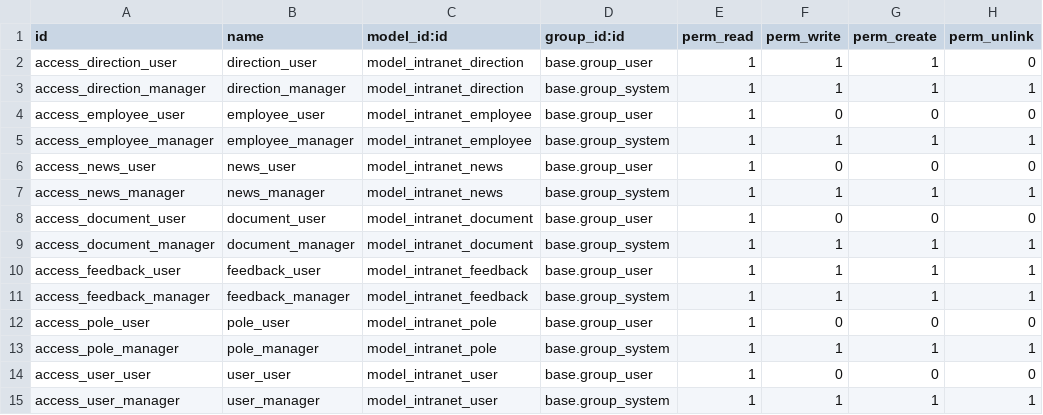
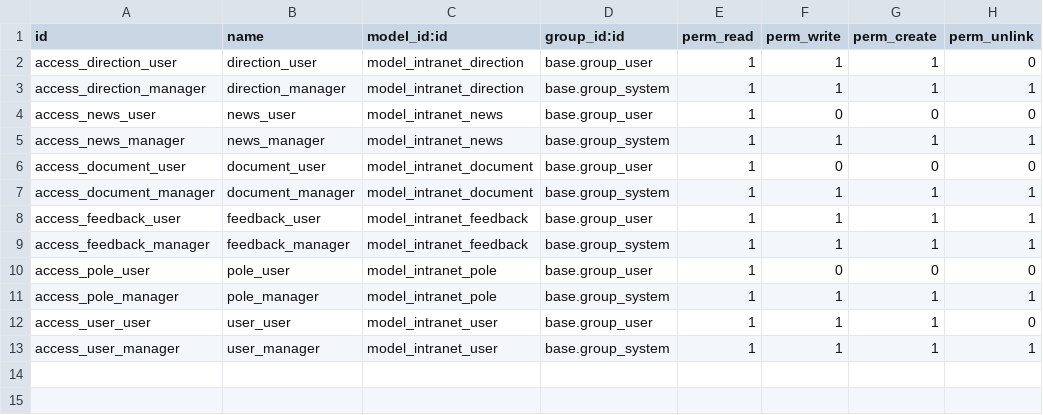
Before and after one commit to Houyam057/srm-intranet-houyam, a CSV file: backend/odoo/addons/intranet_srm/security/ir.model.access.csv, drawn as a sheet.

```diff
--- a/backend/odoo/addons/intranet_srm/security/ir.model.access.csv
+++ b/backend/odoo/addons/intranet_srm/security/ir.model.access.csv
@@ -3,4 +3,2 @@ access_direction_user,direction_user,model_intranet_direction,base.group_user,1,
 access_direction_manager,direction_manager,model_intranet_direction,base.group_system,1,1,1,1
-access_employee_user,employee_user,model_intranet_employee,base.group_user,1,0,0,0
-access_employee_manager,employee_manager,model_intranet_employee,base.group_system,1,1,1,1
 access_news_user,news_user,model_intranet_news,base.group_user,1,0,0,0
@@ -13,3 +11,3 @@ access_pole_user,pole_user,model_intranet_pole,base.group_user,1,0,0,0
 access_pole_manager,pole_manager,model_intranet_pole,base.group_system,1,1,1,1
-access_user_user,user_user,model_intranet_user,base.group_user,1,0,0,0
+access_user_user,user_user,model_intranet_user,base.group_user,1,1,1,0
 access_user_manager,user_manager,model_intranet_user,base.group_system,1,1,1,1
```
Also changed, not shown: 50 other files.
